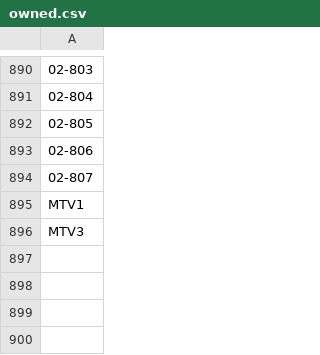
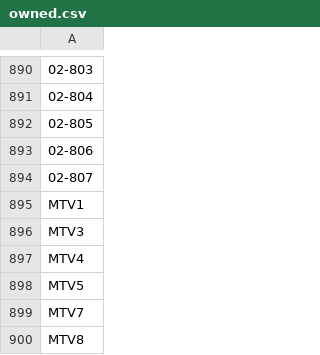
Before and after one commit to nicholasgibson2/laserjuke-explorer, a CSV file: custom_lists/owned.csv, drawn as a sheet; only a part is shown, gaps mark what is left out.

```diff
--- a/custom_lists/owned.csv
+++ b/custom_lists/owned.csv
@@ -896 +896,5 @@ MTV1
 MTV3
+MTV4
+MTV5
+MTV7
+MTV8
```
Also changed, not shown: 1 other file.
